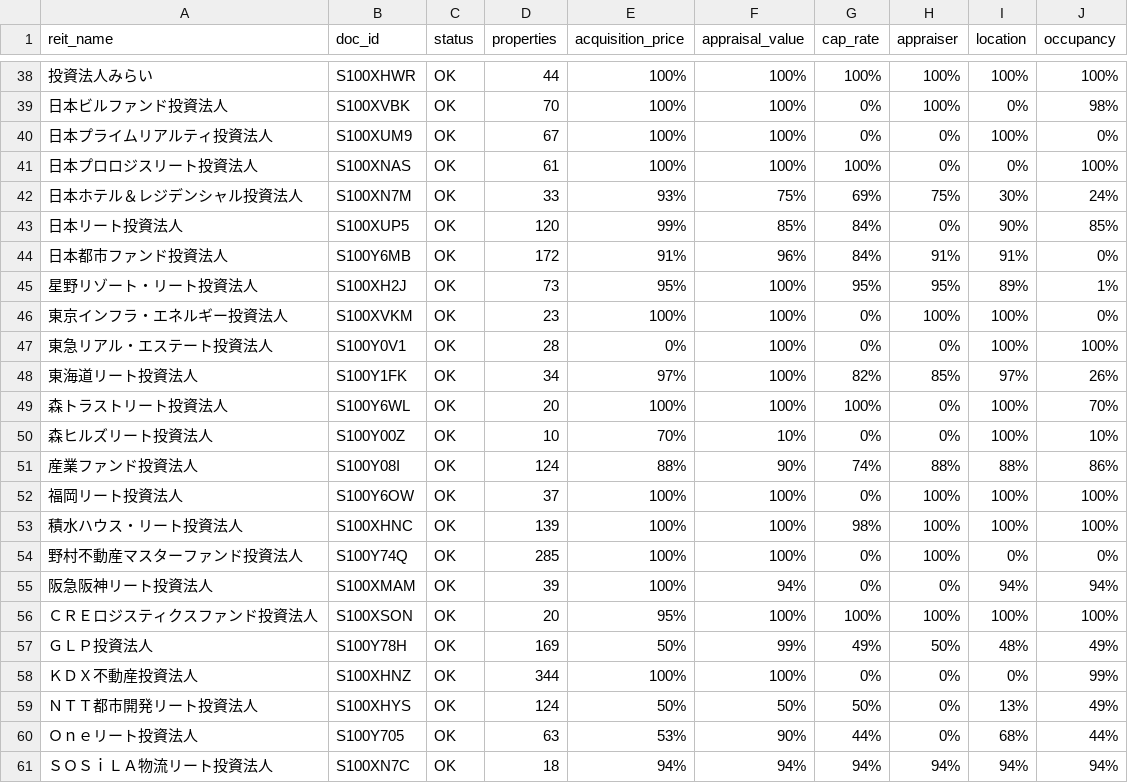
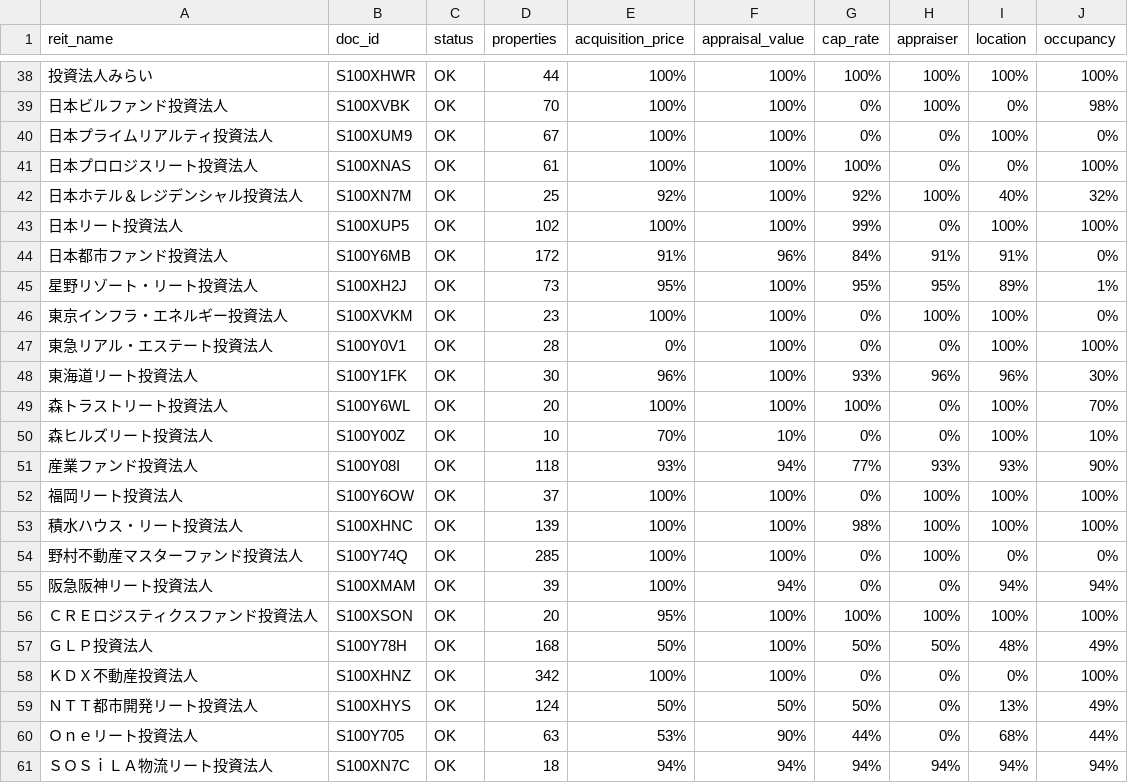
Before and after one commit to rereilleco-arch/nupd, a CSV file: output/reit_parse_report.csv, drawn as a sheet; only a part is shown, gaps mark what is left out; the diff covers the shown part only.

Commit message:
chore: quarterly data update

```diff
--- a/output/reit_parse_report.csv
+++ b/output/reit_parse_report.csv
@@ -41,4 +41,4 @@
 日本プロロジスリート投資法人,S100XNAS,OK,61,100%,100%,100%,0%,0%,100%
-日本ホテル＆レジデンシャル投資法人,S100XN7M,OK,33,93%,75%,69%,75%,30%,24%
-日本リート投資法人,S100XUP5,OK,120,99%,85%,84%,0%,90%,85%
+日本ホテル＆レジデンシャル投資法人,S100XN7M,OK,25,92%,100%,92%,100%,40%,32%
+日本リート投資法人,S100XUP5,OK,102,100%,100%,99%,0%,100%,100%
 日本都市ファンド投資法人,S100Y6MB,OK,172,91%,96%,84%,91%,91%,0%
@@ -47,6 +47,6 @@
 東急リアル・エステート投資法人,S100Y0V1,OK,28,0%,100%,0%,0%,100%,100%
-東海道リート投資法人,S100Y1FK,OK,34,97%,100%,82%,85%,97%,26%
+東海道リート投資法人,S100Y1FK,OK,30,96%,100%,93%,96%,96%,30%
 森トラストリート投資法人,S100Y6WL,OK,20,100%,100%,100%,0%,100%,70%
 森ヒルズリート投資法人,S100Y00Z,OK,10,70%,10%,0%,0%,100%,10%
-産業ファンド投資法人,S100Y08I,OK,124,88%,90%,74%,88%,88%,86%
+産業ファンド投資法人,S100Y08I,OK,118,93%,94%,77%,93%,93%,90%
 福岡リート投資法人,S100Y6OW,OK,37,100%,100%,0%,100%,100%,100%
@@ -56,4 +56,4 @@
 ＣＲＥロジスティクスファンド投資法人,S100XSON,OK,20,95%,100%,100%,100%,100%,100%
-ＧＬＰ投資法人,S100Y78H,OK,169,50%,99%,49%,50%,48%,49%
-ＫＤＸ不動産投資法人,S100XHNZ,OK,344,100%,100%,0%,0%,0%,99%
+ＧＬＰ投資法人,S100Y78H,OK,168,50%,100%,50%,50%,48%,49%
+ＫＤＸ不動産投資法人,S100XHNZ,OK,342,100%,100%,0%,0%,0%,100%
 ＮＴＴ都市開発リート投資法人,S100XHYS,OK,124,50%,50%,50%,0%,13%,49%
```
Also changed, not shown: 14 edited cells elsewhere in this file, 4 other files.
